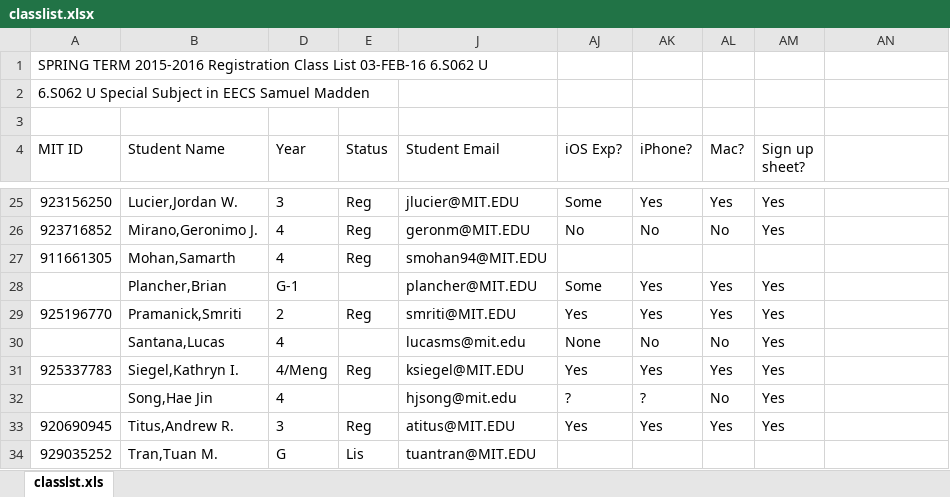
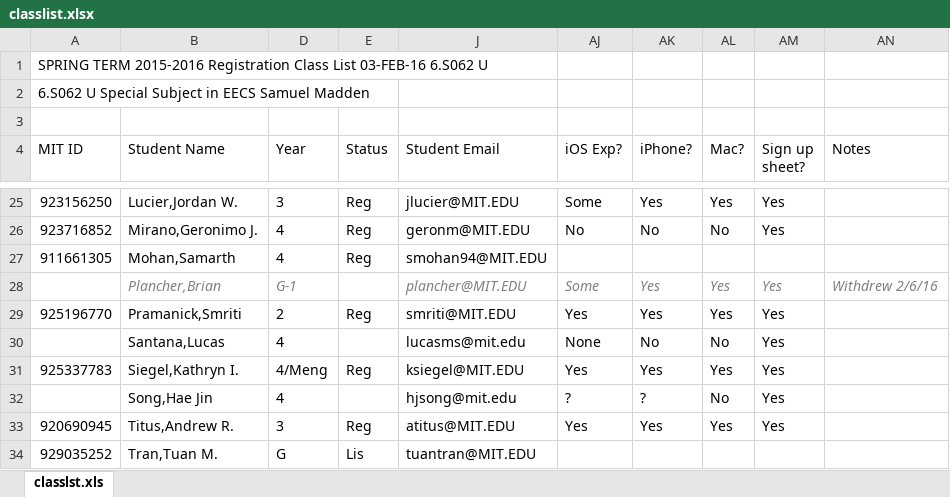
Before and after one commit to 6S062/6MOB, an Excel workbook: classlist.xlsx, sheet classlst.xls, drawn as a sheet; only a part is shown, gaps mark what is left out; values as stored, in another font and other column widths than the file's, no borders; the diff names each change by its address in the sheet, - before the commit and + after, or states it on an @@ line.

Commit message:
Updated class list

```diff
--- a/classlist.xlsx (sheet classlst.xls)
+++ b/classlist.xlsx (sheet classlst.xls)
-AN4: (empty)
+AN4: Notes
@@ B28 italic: off → on, text colour: black → #808080 @@
@@ D28 italic: off → on, text colour: black → #808080 @@
@@ J28 italic: off → on, text colour: black → #808080 @@
@@ AJ28:AM28 italic: off → on, text colour: black → #808080 @@
-AN28 (Notes): (empty)
+AN28 (Notes): Withdrew 2/6/16
```
